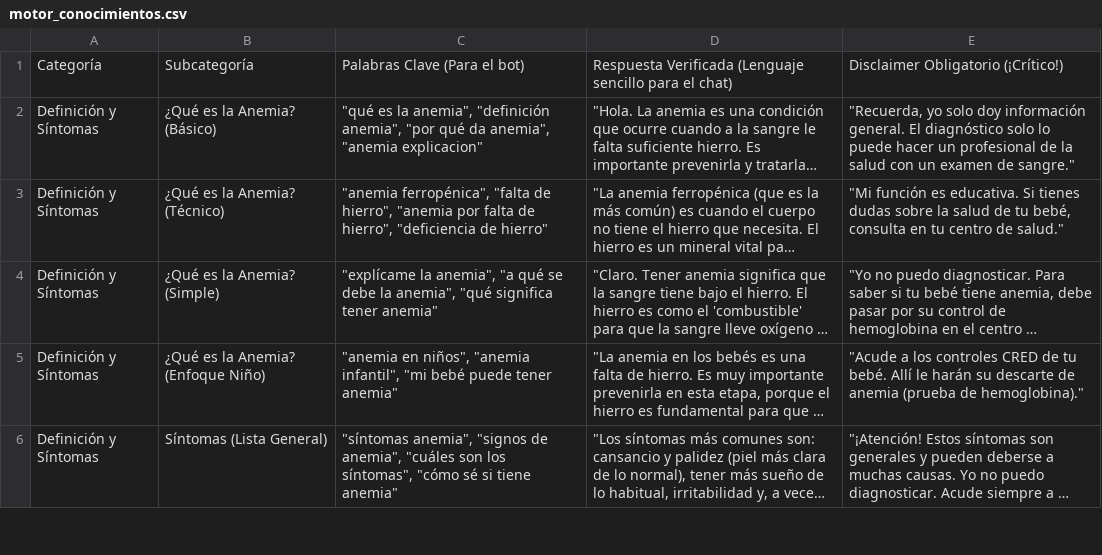
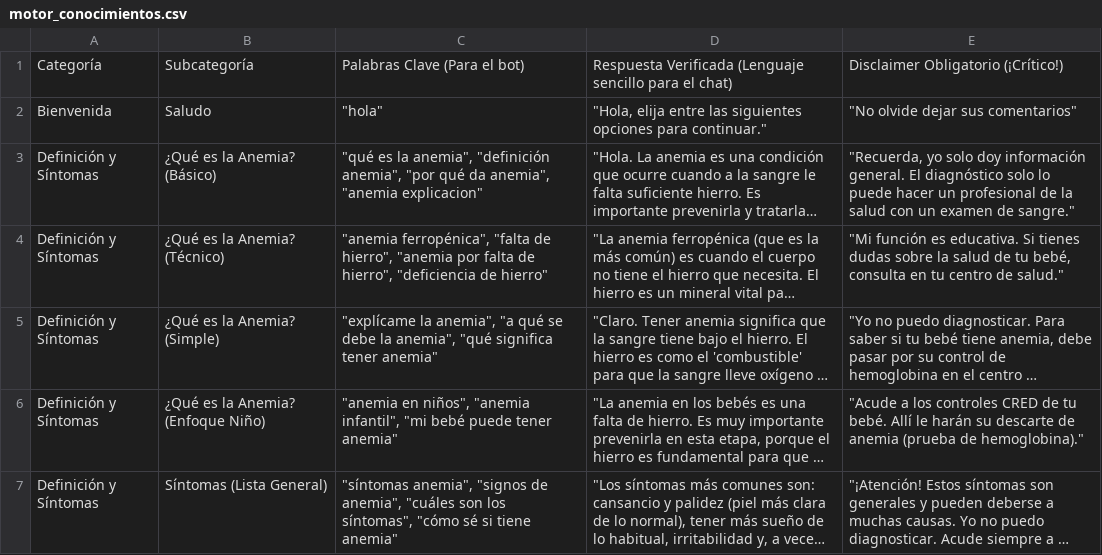
Before and after one commit to aresrc/whatsapp-anmi, a CSV file: data/motor_conocimientos.csv, drawn as a sheet; only a part is shown; long unchanged cells end in …; the diff names each change by its address in the sheet, - before the commit and + after, or states it on an @@ line.

```diff
--- a/data/motor_conocimientos.csv
+++ b/data/motor_conocimientos.csv
+row 2: Bienvenida | Saludo | "hola" | "Hola, elija entre las siguientes opciones para continuar." | "No olvide dejar sus comentarios"
```
Also changed, not shown: 2 other files.
